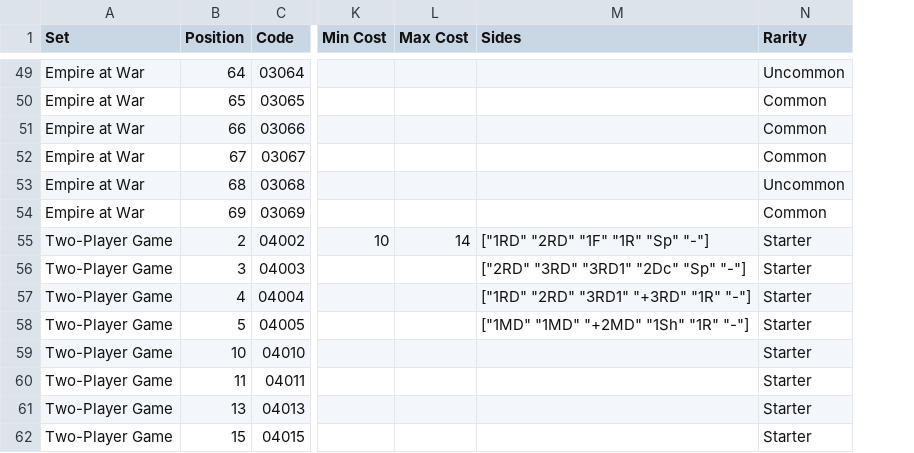
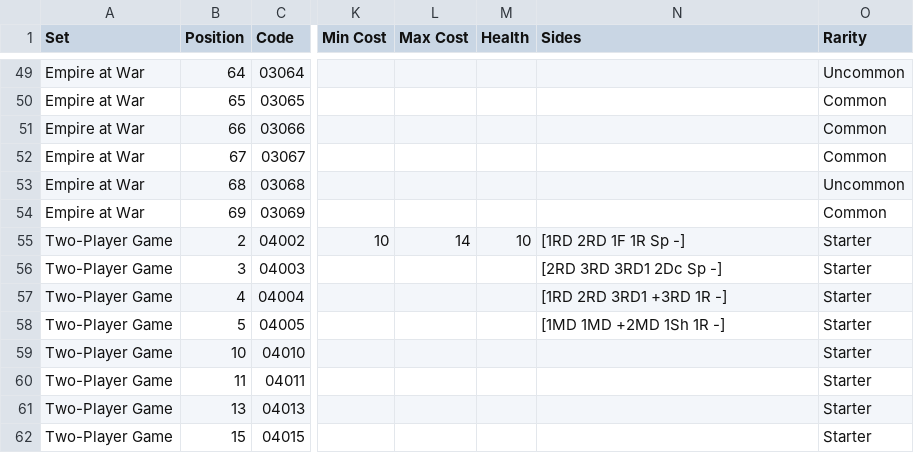
Before and after one commit to ericcervin/data-digestion-dot-clj, a TSV file: resources/destiny/OUT/card_list_villian_command.tsv, drawn as a sheet; only a part is shown, gaps mark what is left out; addresses are those after the commit; the diff covers the shown part only; the diff names each change by its address in the sheet, - before the commit and + after, or states it on an @@ line.

```diff
--- a/resources/destiny/OUT/card_list_villian_command.tsv
+++ b/resources/destiny/OUT/card_list_villian_command.tsv
+column M (Health), row 55: 10
-N55 (Sides): ["1RD" "2RD" "1F" "1R" "Sp" "-"]
+N55 (Sides): [1RD 2RD 1F 1R Sp -]
-N56 (Sides): ["2RD" "3RD" "3RD1" "2Dc" "Sp" "-"]
+N56 (Sides): [2RD 3RD 3RD1 2Dc Sp -]
-N57 (Sides): ["1RD" "2RD" "3RD1" "+3RD" "1R" "-"]
+N57 (Sides): [1RD 2RD 3RD1 +3RD 1R -]
-N58 (Sides): ["1MD" "1MD" "+2MD" "1Sh" "1R" "-"]
+N58 (Sides): [1MD 1MD +2MD 1Sh 1R -]
```
Also changed, not shown: 4 added rows and 26 edited cells elsewhere in this file, resources/destiny/OUT/card_list_all.tsv, resources/destiny/OUT/card_list_villian_command_compatible.tsv, 2 other files.
